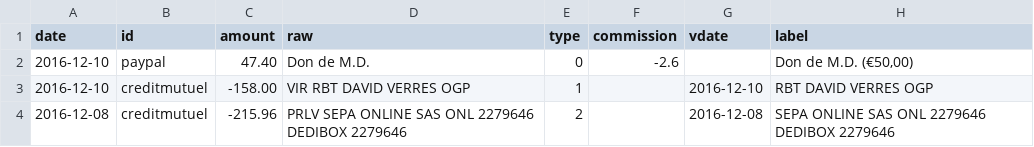
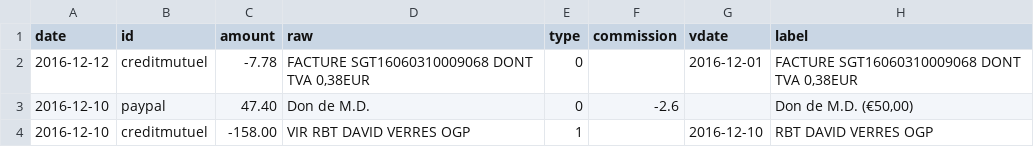
Before and after one commit to regardscitoyens/banque, a CSV file: data/history.csv, drawn as a sheet; only a part is shown; the shorter side is filled out with more unchanged rows.

```diff
--- a/data/history.csv
+++ b/data/history.csv
@@ -1,2 +1,3 @@
 date,id,amount,raw,type,commission,vdate,label
+2016-12-12,creditmutuel,-7.78,"FACTURE SGT16060310009068 DONT TVA 0,38EUR",0,,2016-12-01,"FACTURE SGT16060310009068 DONT TVA 0,38EUR"
 2016-12-10,paypal,47.40,Don de M.D.,0,-2.6,,"Don de M.D. (€50,00)"
```
Also changed, not shown: 1 other file.
